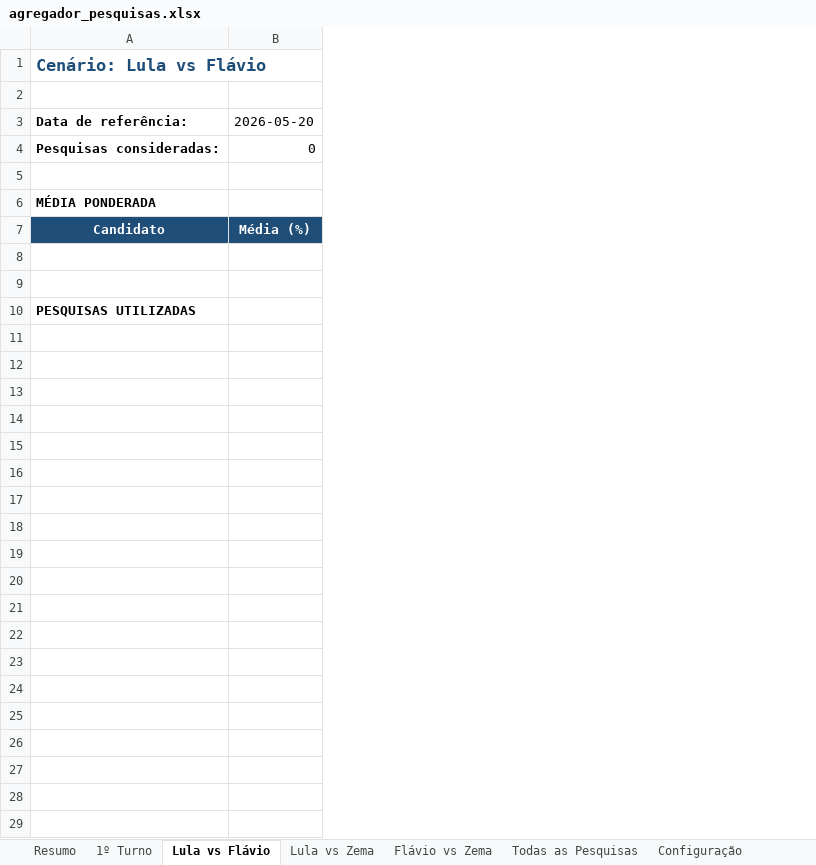
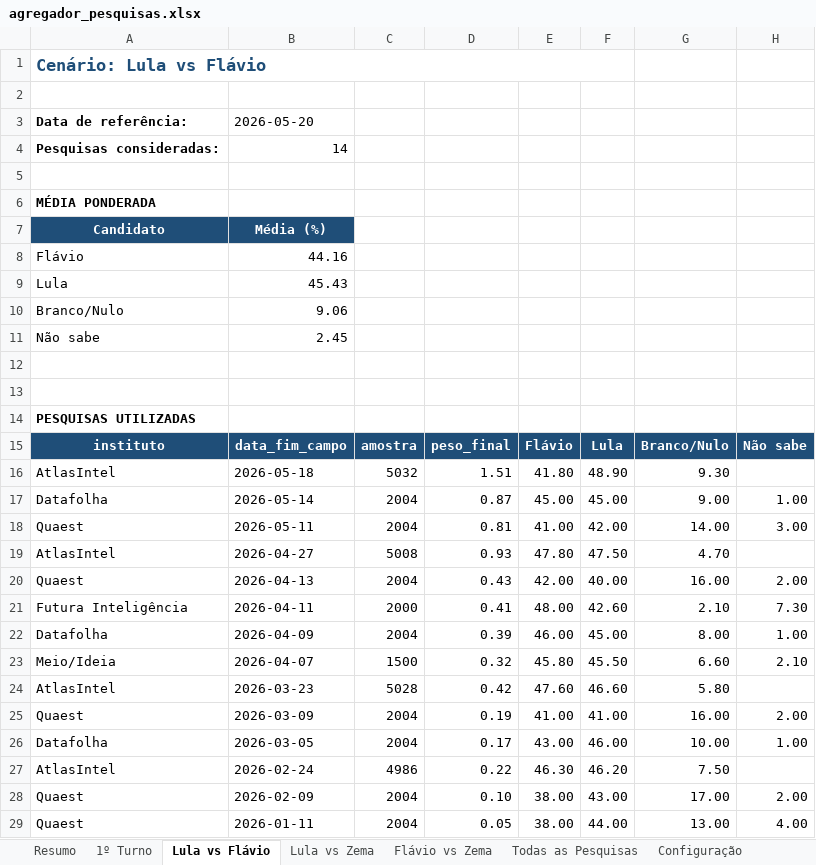
Before and after one commit to anac82/agregador-pesquisas, an Excel workbook: output/agregador_pesquisas.xlsx, sheet Lula vs Flávio, drawn as a sheet; values as stored, in another font and other column widths than the file's, no borders; removed rows and columns are numbered as before the commit, all else as after; the diff names each change by its address in the sheet, - before the commit and + after, or states it on an @@ line.

```diff
--- a/output/agregador_pesquisas.xlsx (sheet Lula vs Flávio)
+++ b/output/agregador_pesquisas.xlsx (sheet Lula vs Flávio)
-column B, rows 3-7: 2026-05-20 | 0 |  |  | Média (%)
+column B, rows 3-7: 2026-05-20 | 14 |  |  | Média (%)
+column C, empty
+column D, empty
+column E, empty
+column F, empty
+column G, empty
+column H, empty
+row 8: Flávio | 44.16
+row 9: Lula | 45.43
+row 10: Branco/Nulo | 9.06
+row 11: Não sabe | 2.45
+row 15: instituto | data_fim_campo | amostra | peso_final | Flávio | Lula | Branco/Nulo | Não sabe
+row 16: AtlasIntel | 2026-05-18 | 5032 | 1.51 | 41.80 | 48.90 | 9.30
+row 17: Datafolha | 2026-05-14 | 2004 | 0.87 | 45.00 | 45.00 | 9.00 | 1.00
+row 18: Quaest | 2026-05-11 | 2004 | 0.81 | 41.00 | 42.00 | 14.00 | 3.00
+row 19: AtlasIntel | 2026-04-27 | 5008 | 0.93 | 47.80 | 47.50 | 4.70
+row 20: Quaest | 2026-04-13 | 2004 | 0.43 | 42.00 | 40.00 | 16.00 | 2.00
+row 21: Futura Inteligência | 2026-04-11 | 2000 | 0.41 | 48.00 | 42.60 | 2.10 | 7.30
+row 22: Datafolha | 2026-04-09 | 2004 | 0.39 | 46.00 | 45.00 | 8.00 | 1.00
+row 23: Meio/Ideia | 2026-04-07 | 1500 | 0.32 | 45.80 | 45.50 | 6.60 | 2.10
+row 24: AtlasIntel | 2026-03-23 | 5028 | 0.42 | 47.60 | 46.60 | 5.80
+row 25: Quaest | 2026-03-09 | 2004 | 0.19 | 41.00 | 41.00 | 16.00 | 2.00
+row 26: Datafolha | 2026-03-05 | 2004 | 0.17 | 43.00 | 46.00 | 10.00 | 1.00
+row 27: AtlasIntel | 2026-02-24 | 4986 | 0.22 | 46.30 | 46.20 | 7.50
+row 28: Quaest | 2026-02-09 | 2004 | 0.10 | 38.00 | 43.00 | 17.00 | 2.00
+row 29: Quaest | 2026-01-11 | 2004 | 0.05 | 38.00 | 44.00 | 13.00 | 4.00
```
Also changed, not shown: sheet Todas as Pesquisas, sheet 1º Turno, sheet Lula vs Zema, sheet Resumo, 1 other file.
